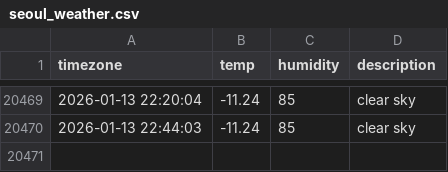
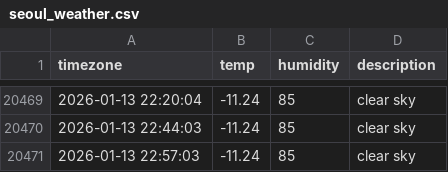
Before and after one commit to jhyang1203/seoul_weather, a CSV file: seoul_weather.csv, drawn as a sheet; only a part is shown, gaps mark what is left out.

```diff
--- a/seoul_weather.csv
+++ b/seoul_weather.csv
@@ -20470 +20470,2 @@ timezone,temp,humidity,description
 2026-01-13 22:44:03,-11.24,85,clear sky
+2026-01-13 22:57:03,-11.24,85,clear sky
```
